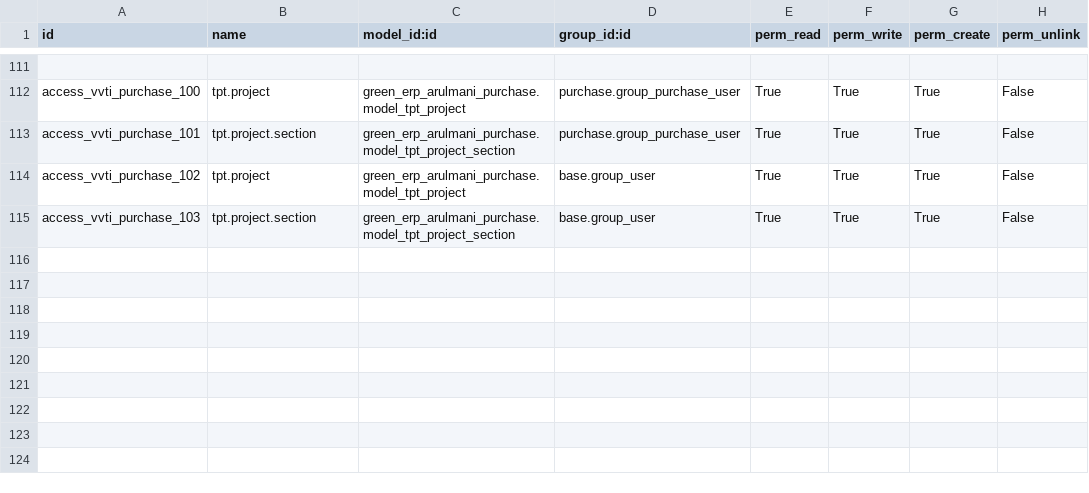
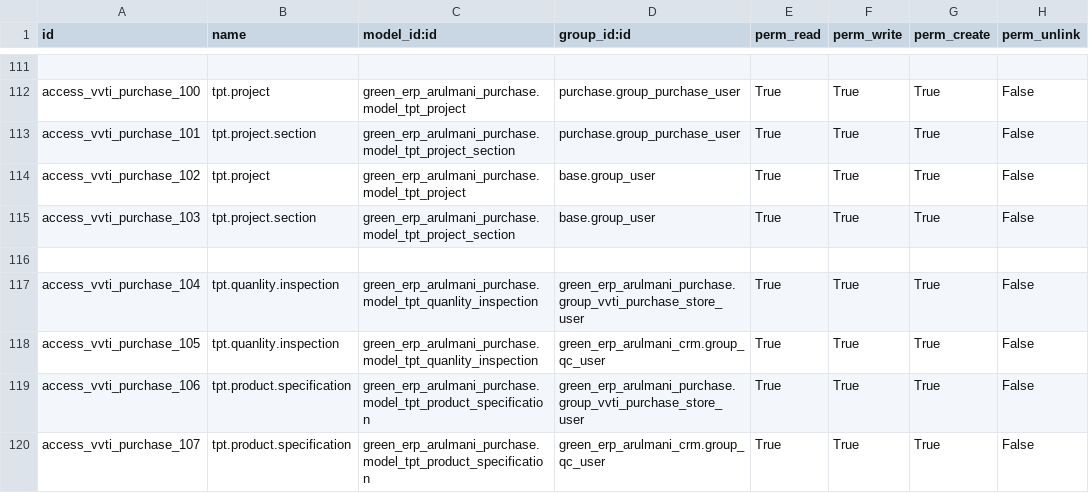
Before and after one commit to minhphung171093/Arul---HRM, a CSV file: green_erp_arulmani_purchase/security/ir.model.access.csv, drawn as a sheet; only a part is shown, gaps mark what is left out.

```diff
--- a/green_erp_arulmani_purchase/security/ir.model.access.csv
+++ b/green_erp_arulmani_purchase/security/ir.model.access.csv
@@ -115 +115,6 @@ access_vvti_purchase_102,tpt.project,green_erp_arulmani_purchase.model_tpt_proje
 access_vvti_purchase_103,tpt.project.section,green_erp_arulmani_purchase.model_tpt_project_section,base.group_user,True,True,True,False
+
+access_vvti_purchase_104,tpt.quanlity.inspection,green_erp_arulmani_purchase.model_tpt_quanlity_inspection,green_erp_arulmani_purchase.group_vvti_purchase_store_user,True,True,True,False
+access_vvti_purchase_105,tpt.quanlity.inspection,green_erp_arulmani_purchase.model_tpt_quanlity_inspection,green_erp_arulmani_crm.group_qc_user,True,True,True,False
+access_vvti_purchase_106,tpt.product.specification,green_erp_arulmani_purchase.model_tpt_product_specification,green_erp_arulmani_purchase.group_vvti_purchase_store_user,True,True,True,False
+access_vvti_purchase_107,tpt.product.specification,green_erp_arulmani_purchase.model_tpt_product_specification,green_erp_arulmani_crm.group_qc_user,True,True,True,False
```
Also changed, not shown: green_erp_arulmani_accounting/security/ir.model.access.csv, 3 other files.
